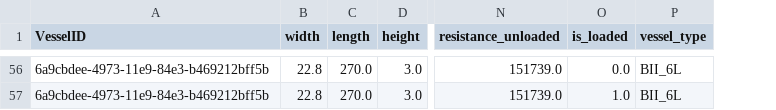
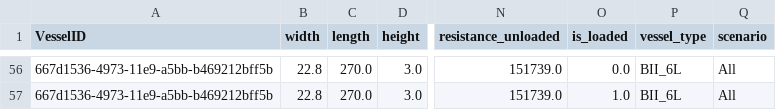
Before and after one commit to TUDelft-CITG/OpenTNSim, a CSV file: notebooks-joris/Results/vessels.csv, drawn as a sheet; only a part is shown, gaps mark what is left out; the diff covers the shown part only; the diff names each change by its address in the sheet, - before the commit and + after, or states it on an @@ line.

```diff
--- a/notebooks-joris/Results/vessels.csv
+++ b/notebooks-joris/Results/vessels.csv
+column Q (scenario), rows 56-57: All | All
-A56:A57 (VesselID): 6a9cbdee-4973-11e9-84e3-b469212bff5b
+A56:A57 (VesselID): 667d1536-4973-11e9-a5bb-b469212bff5b
```
Also changed, not shown: 56 edited cells elsewhere in this file, 6 other files.
